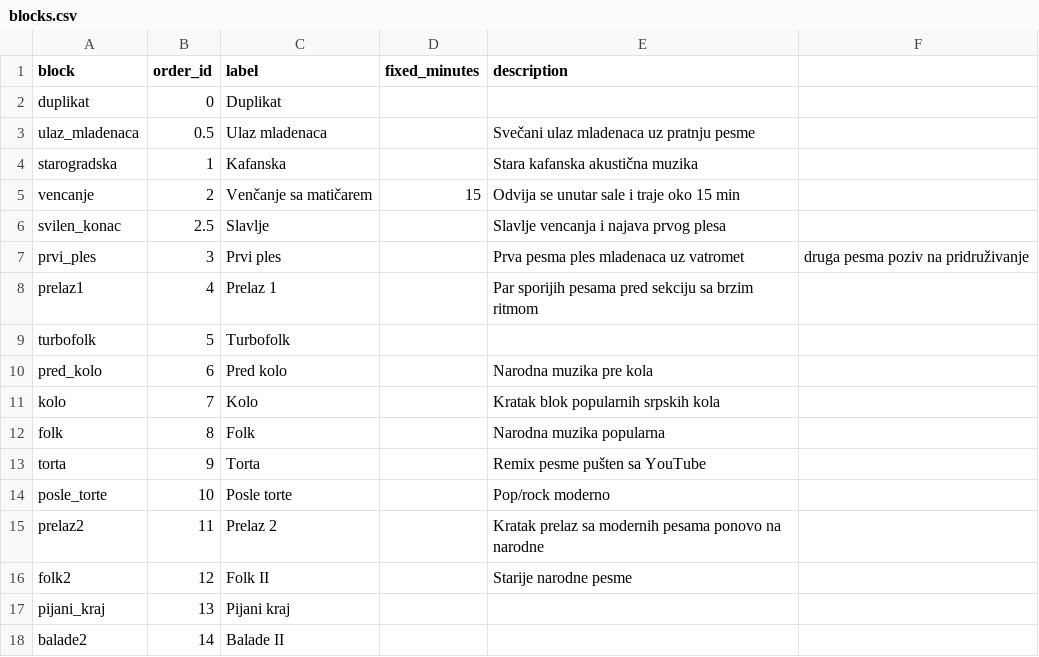
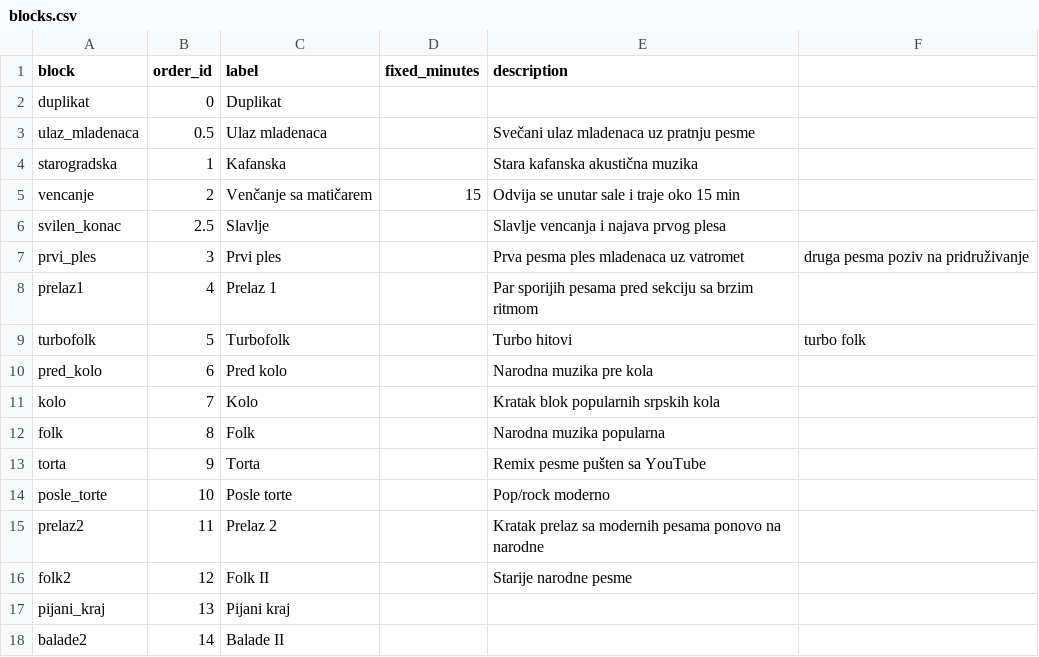
Before and after one commit to ToshKae/nesvil-raspored-pesama, a CSV file: blocks.csv, drawn as a sheet.

```diff
--- a/blocks.csv
+++ b/blocks.csv
@@ -8,3 +8,3 @@ prvi_ples,3,Prvi ples,,Prva pesma ples mladenaca uz vatromet, druga pesma poziv
 prelaz1,4,Prelaz 1,,Par sporijih pesama pred sekciju sa brzim ritmom
-turbofolk,5,Turbofolk,,
+turbofolk,5,Turbofolk,,Turbo hitovi, turbo folk
 pred_kolo,6,Pred kolo,,Narodna muzika pre kola
```
